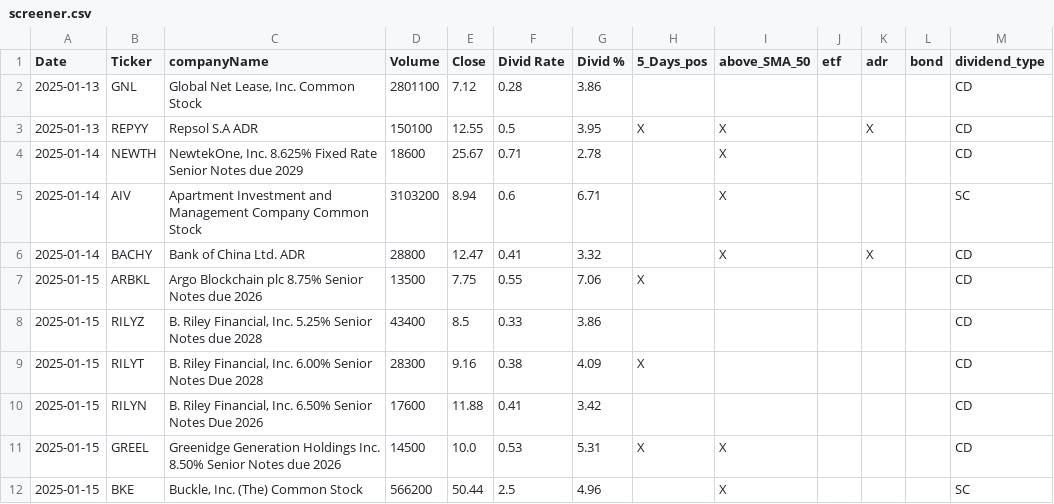
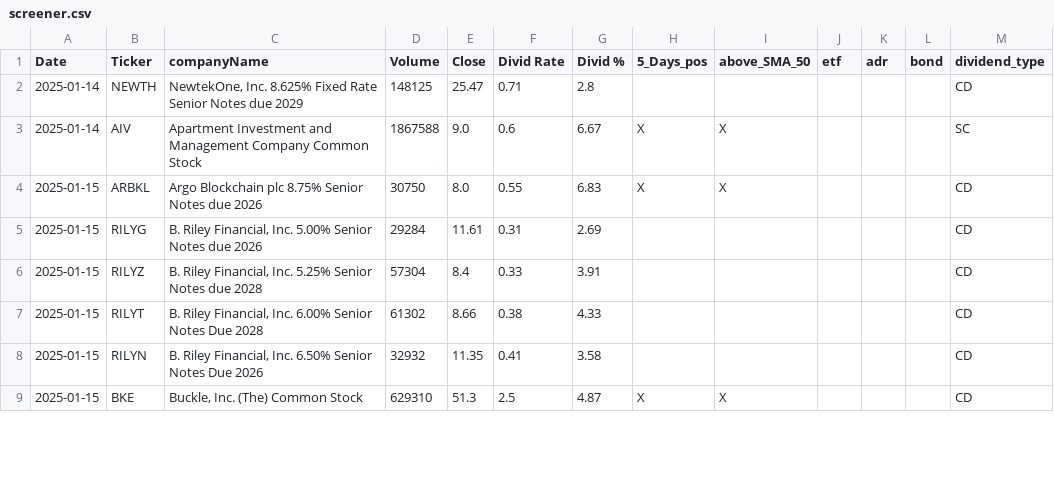
Before and after one commit to fxhuhn/dividend-shorter, a CSV file: screener.csv, drawn as a sheet; only a part is shown; the diff covers the shown part only.

```diff
--- a/screener.csv
+++ b/screener.csv
@@ -1,12 +1,9 @@
 Date,Ticker,companyName,Volume,Close,Divid Rate,Divid %,5_Days_pos,above_SMA_50,etf,adr,bond,dividend_type
-2025-01-13,GNL,"Global Net Lease, Inc. Common Stock",2801100,7.12,0.28,3.86,,,,,,CD
-2025-01-13,REPYY,Repsol S.A ADR,150100,12.55,0.5,3.95,X,X,,X,,CD
-2025-01-14,NEWTH,"NewtekOne, Inc. 8.625% Fixed Rate Senior Notes due 2029",18600,25.67,0.71,2.78,,X,,,,CD
-2025-01-14,AIV,Apartment Investment and Management Company Common Stock,3103200,8.94,0.6,6.71,,X,,,,SC
-2025-01-14,BACHY,Bank of China Ltd. ADR,28800,12.47,0.41,3.32,,X,,X,,CD
-2025-01-15,ARBKL,Argo Blockchain plc 8.75% Senior Notes due 2026,13500,7.75,0.55,7.06,X,,,,,CD
-2025-01-15,RILYZ,"B. Riley Financial, Inc. 5.25% Senior Notes due 2028",43400,8.5,0.33,3.86,,,,,,CD
-2025-01-15,RILYT,"B. Riley Financial, Inc. 6.00% Senior Notes Due 2028",28300,9.16,0.38,4.09,X,,,,,CD
-2025-01-15,RILYN,"B. Riley Financial, Inc. 6.50% Senior Notes Due 2026",17600,11.88,0.41,3.42,,,,,,CD
-2025-01-15,GREEL,Greenidge Generation Holdings Inc. 8.50% Senior Notes due 2026,14500,10.0,0.53,5.31,X,X,,,,CD
-2025-01-15,BKE,"Buckle, Inc. (The) Common Stock",566200,50.44,2.5,4.96,,X,,,,SC
+2025-01-14,NEWTH,"NewtekOne, Inc. 8.625% Fixed Rate Senior Notes due 2029",148125,25.47,0.71,2.8,,,,,,CD
+2025-01-14,AIV,Apartment Investment and Management Company Common Stock,1867588,9.0,0.6,6.67,X,X,,,,SC
+2025-01-15,ARBKL,Argo Blockchain plc 8.75% Senior Notes due 2026,30750,8.0,0.55,6.83,X,X,,,,CD
+2025-01-15,RILYG,"B. Riley Financial, Inc. 5.00% Senior Notes due 2026",29284,11.61,0.31,2.69,,,,,,CD
+2025-01-15,RILYZ,"B. Riley Financial, Inc. 5.25% Senior Notes due 2028",57304,8.4,0.33,3.91,,,,,,CD
+2025-01-15,RILYT,"B. Riley Financial, Inc. 6.00% Senior Notes Due 2028",61302,8.66,0.38,4.33,,,,,,CD
+2025-01-15,RILYN,"B. Riley Financial, Inc. 6.50% Senior Notes Due 2026",32932,11.35,0.41,3.58,,,,,,CD
+2025-01-15,BKE,"Buckle, Inc. (The) Common Stock",629310,51.3,2.5,4.87,X,X,,,,CD
```
Also changed, not shown: 17 edited cells elsewhere in this file.
